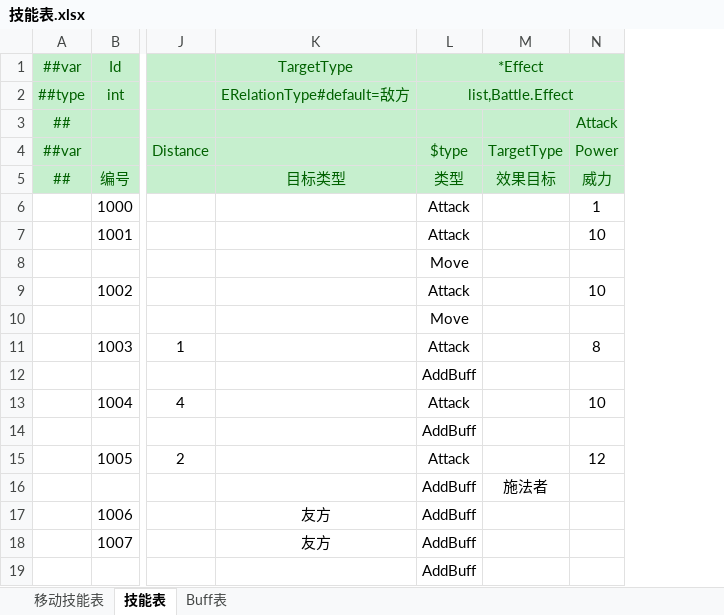
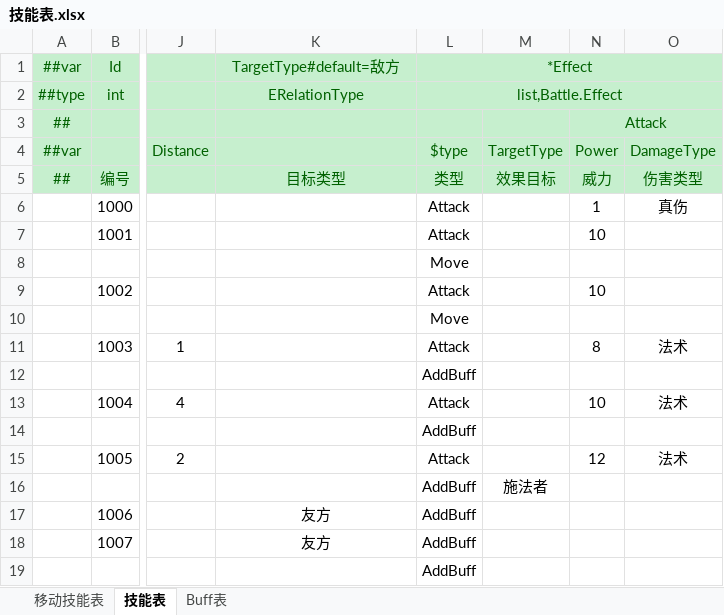
Before and after one commit to cnImpulse/HEDAO, an Excel workbook: 新导表工具/DataTables/Datas/技能表.xlsx, sheet 技能表, drawn as a sheet; only a part is shown, gaps mark what is left out; values as stored, in another font and other column widths than the file's, no borders; the diff names each change by its address in the sheet, - before the commit and + after, or states it on an @@ line.

```diff
--- a/新导表工具/DataTables/Datas/技能表.xlsx (sheet 技能表)
+++ b/新导表工具/DataTables/Datas/技能表.xlsx (sheet 技能表)
+column O, rows 4-15: DamageType | 伤害类型 | 真伤 |  |  |  |  | 法术 |  | 法术 |  | 法术
-K1: TargetType
+K1: TargetType#default=敌方
-K2 (TargetType#default=敌方): ERelationType#default=敌方
+K2 (TargetType#default=敌方): ERelationType
+N3:O3 merged
```
Also changed, not shown: sheet Buff表, 新导表工具/DataTables/Datas/角色表.xlsx, 11 other files.
